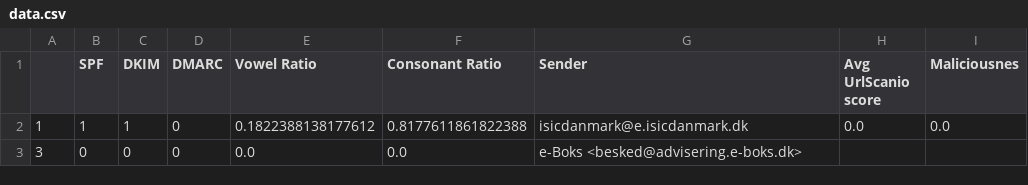
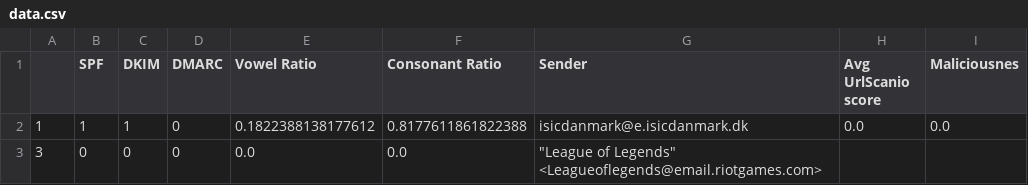
Before and after one commit to 4ug-aug/ATLAST, a CSV file: data.csv, drawn as a sheet.

Commit message:
New Occurence in the database

```diff
--- a/data.csv
+++ b/data.csv
@@ -2,2 +2,2 @@
 1,1,1,0,0.1822388138177612,0.8177611861822388,isicdanmark@e.isicdanmark.dk,0.0,0.0
-3,0,0,0,0.0,0.0,e-Boks <besked@advisering.e-boks.dk>,,
+3,0,0,0,0.0,0.0,"""League of Legends"" <Leagueoflegends@email.riotgames.com>",,
```
